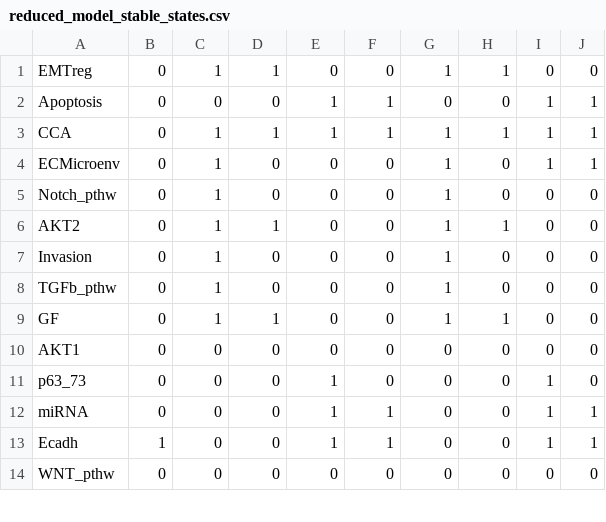
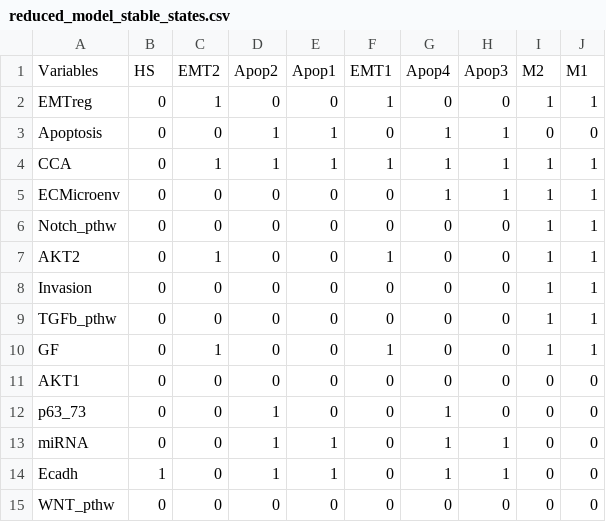
Before and after one commit to yazid-hoblos/BoolNet-Metastasis-Model, a CSV file: data_files/reduced_model_stable_states.csv, drawn as a sheet; only a part is shown; the diff covers the shown part only.

```diff
--- a/data_files/reduced_model_stable_states.csv
+++ b/data_files/reduced_model_stable_states.csv
@@ -1,14 +1,15 @@
-EMTreg,0,1,1,0,0,1,1,0,0
-Apoptosis,0,0,0,1,1,0,0,1,1
+Variables,HS,EMT2,Apop2,Apop1,EMT1,Apop4,Apop3,M2,M1
+EMTreg,0,1,0,0,1,0,0,1,1
+Apoptosis,0,0,1,1,0,1,1,0,0
 CCA,0,1,1,1,1,1,1,1,1
-ECMicroenv,0,1,0,0,0,1,0,1,1
-Notch_pthw,0,1,0,0,0,1,0,0,0
-AKT2,0,1,1,0,0,1,1,0,0
-Invasion,0,1,0,0,0,1,0,0,0
-TGFb_pthw,0,1,0,0,0,1,0,0,0
-GF,0,1,1,0,0,1,1,0,0
+ECMicroenv,0,0,0,0,0,1,1,1,1
+Notch_pthw,0,0,0,0,0,0,0,1,1
+AKT2,0,1,0,0,1,0,0,1,1
+Invasion,0,0,0,0,0,0,0,1,1
+TGFb_pthw,0,0,0,0,0,0,0,1,1
+GF,0,1,0,0,1,0,0,1,1
 AKT1,0,0,0,0,0,0,0,0,0
-p63_73,0,0,0,1,0,0,0,1,0
-miRNA,0,0,0,1,1,0,0,1,1
-Ecadh,1,0,0,1,1,0,0,1,1
+p63_73,0,0,1,0,0,1,0,0,0
+miRNA,0,0,1,1,0,1,1,0,0
+Ecadh,1,0,1,1,0,1,1,0,0
 WNT_pthw,0,0,0,0,0,0,0,0,0
```
Also changed, not shown: 26 edited cells elsewhere in this file, data_files/stable_states.csv, 3 other files.
